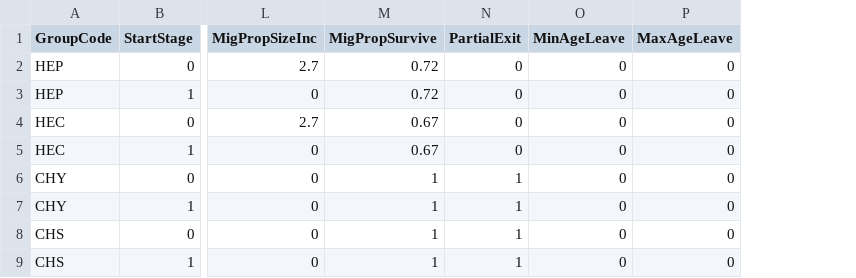
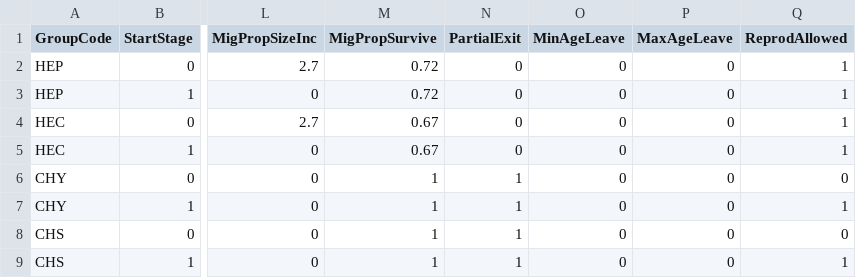
Before and after one commit to atlantis-amps/psatlantismodel, a CSV file: Atlantis_mv_1/PugetMigrations_mod.csv, drawn as a sheet; only a part is shown, gaps mark what is left out; the diff names each change by its address in the sheet, - before the commit and + after, or states it on an @@ line.

```diff
--- a/Atlantis_mv_1/PugetMigrations_mod.csv
+++ b/Atlantis_mv_1/PugetMigrations_mod.csv
+column Q (ReprodAllowed), rows 2-9: 1 | 1 | 1 | 1 | 0 | 1 | 0 | 1
```
Also changed, not shown: Atlantis_mv_2/PugetMigrations_mod.csv, Atlantis_mv_3/PugetMigrations_mod.csv, 54 other files.
